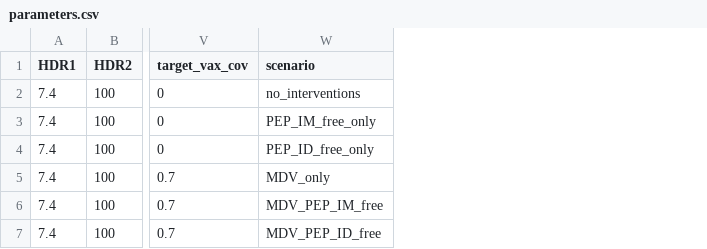
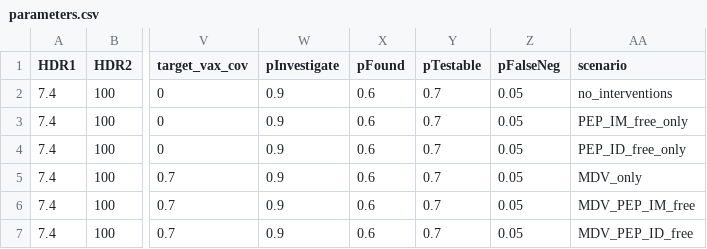
Before and after one commit to marthaluka/rabies_framework, a CSV file: data/parameters.csv, drawn as a sheet; only a part is shown, gaps mark what is left out; the diff names each change by its address in the sheet, - before the commit and + after, or states it on an @@ line.

Commit message:
added (hypothetical) IBCM param values

```diff
--- a/data/parameters.csv
+++ b/data/parameters.csv
+column W (pInvestigate), rows 2-7: all 0.9
+column X (pFound), rows 2-7: all 0.6
+column Y (pTestable), rows 2-7: all 0.7
+column Z (pFalseNeg), rows 2-7: all 0.05
```
